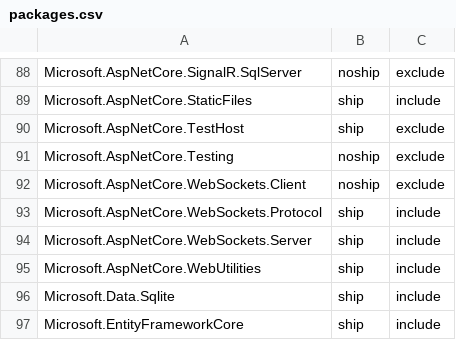
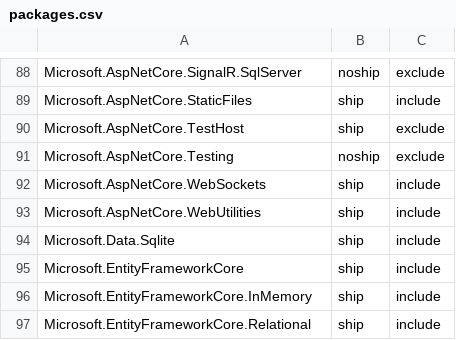
Before and after one commit to aspnet/Coherence, a CSV file: packages/packages.csv, drawn as a sheet; only a part is shown, gaps mark what is left out; the shorter side is filled out with more unchanged rows.

Commit message:
update packages.csv for WebSocket package changes

```diff
--- a/packages/packages.csv
+++ b/packages/packages.csv
@@ -91,5 +91,3 @@ Microsoft.AspNetCore.TestHost,ship,exclude
 Microsoft.AspNetCore.Testing,noship,exclude
-Microsoft.AspNetCore.WebSockets.Client,noship,exclude
-Microsoft.AspNetCore.WebSockets.Protocol,ship,include
-Microsoft.AspNetCore.WebSockets.Server,ship,include
+Microsoft.AspNetCore.WebSockets,ship,include
 Microsoft.AspNetCore.WebUtilities,ship,include
```
